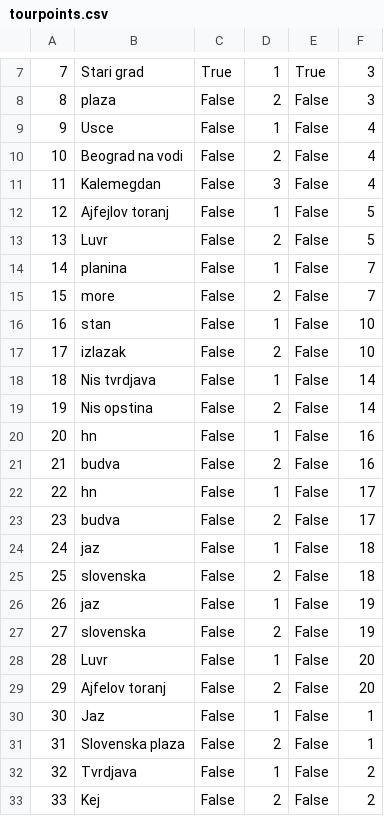
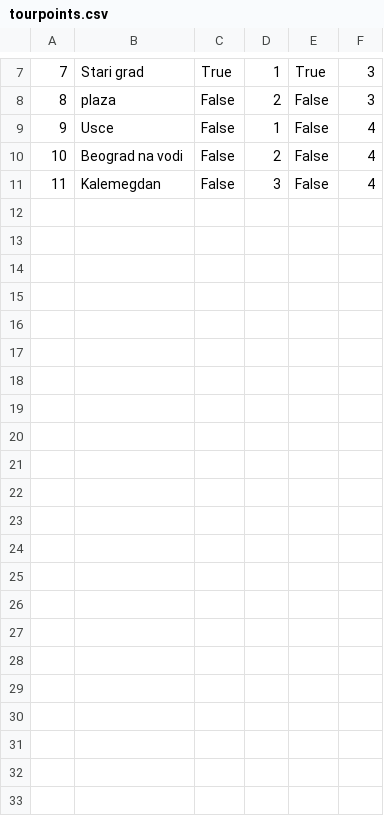
Before and after one commit to HelenaJovic/SIMS-Projekat, a CSV file: InitialProject/InitialProject/Resources/Data/tourpoints.csv, drawn as a sheet; only a part is shown, gaps mark what is left out; the diff names each change by its address in the sheet, - before the commit and + after, or states it on an @@ line.

```diff
--- a/InitialProject/InitialProject/Resources/Data/tourpoints.csv
+++ b/InitialProject/InitialProject/Resources/Data/tourpoints.csv
-row 12: 12 | Ajfejlov toranj | False | 1 | False | 5
-row 13: 13 | Luvr | False | 2 | False | 5
-row 14: 14 | planina | False | 1 | False | 7
-row 15: 15 | more | False | 2 | False | 7
-row 16: 16 | stan | False | 1 | False | 10
-row 17: 17 | izlazak | False | 2 | False | 10
-row 18: 18 | Nis tvrdjava | False | 1 | False | 14
-row 19: 19 | Nis opstina | False | 2 | False | 14
-row 20: 20 | hn | False | 1 | False | 16
-row 21: 21 | budva | False | 2 | False | 16
-row 22: 22 | hn | False | 1 | False | 17
-row 23: 23 | budva | False | 2 | False | 17
-row 24: 24 | jaz | False | 1 | False | 18
-row 25: 25 | slovenska | False | 2 | False | 18
-row 26: 26 | jaz | False | 1 | False | 19
-row 27: 27 | slovenska | False | 2 | False | 19
-row 28: 28 | Luvr | False | 1 | False | 20
-row 29: 29 | Ajfelov toranj | False | 2 | False | 20
-row 30: 30 | Jaz | False | 1 | False | 1
-row 31: 31 | Slovenska plaza | False | 2 | False | 1
-row 32: 32 | Tvrdjava | False | 1 | False | 2
-row 33: 33 | Kej | False | 2 | False | 2
```
Also changed, not shown: InitialProject/InitialProject/Resources/Data/images.csv, InitialProject/InitialProject/Resources/Data/notifications.csv, 20 other files.
